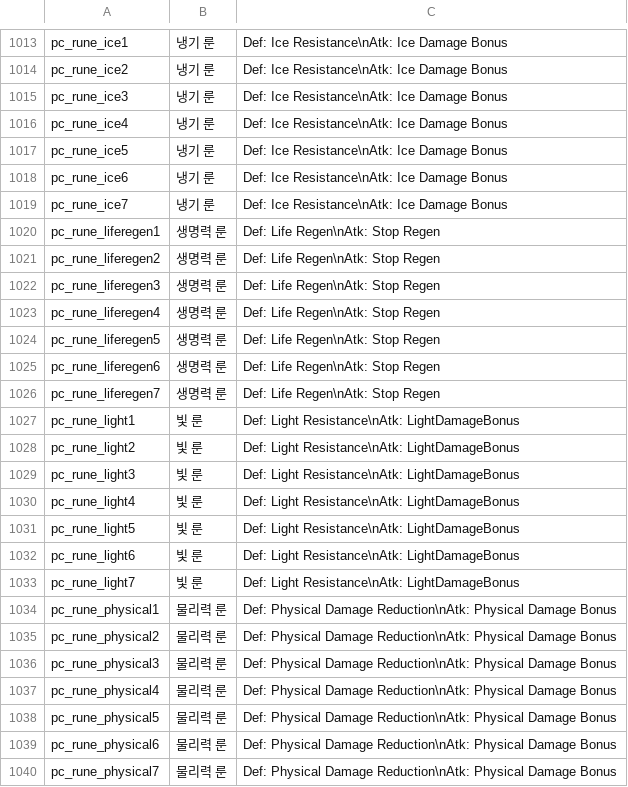
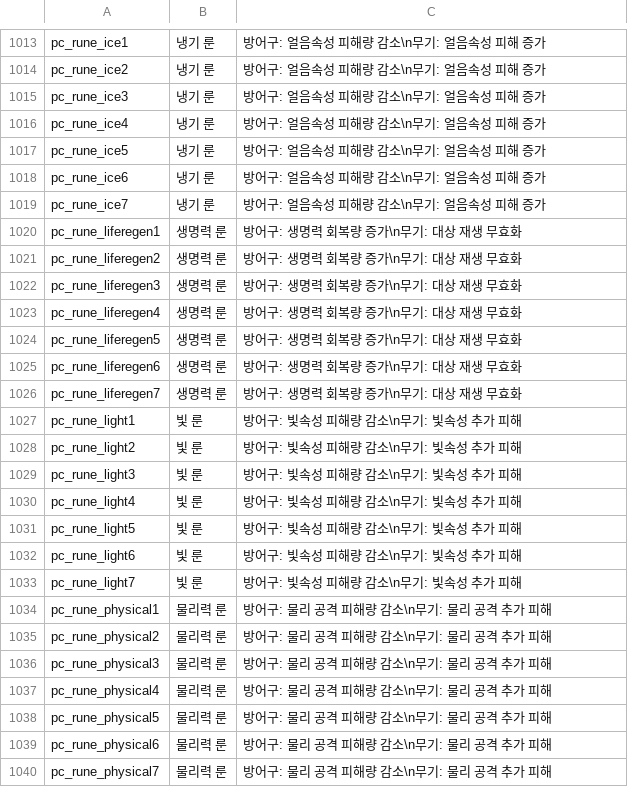
Before and after one commit to MogsFriend/planet_centauri_translations, a CSV file: Items/korean.csv, drawn as a sheet; only a part is shown, gaps mark what is left out; the diff covers the shown part only.

```diff
--- a/Items/korean.csv
+++ b/Items/korean.csv
@@ -1013,28 +1013,28 @@
-"pc_rune_ice1","냉기 룬","Def: Ice Resistance\nAtk: Ice Damage Bonus"
-"pc_rune_ice2","냉기 룬","Def: Ice Resistance\nAtk: Ice Damage Bonus"
-"pc_rune_ice3","냉기 룬","Def: Ice Resistance\nAtk: Ice Damage Bonus"
-"pc_rune_ice4","냉기 룬","Def: Ice Resistance\nAtk: Ice Damage Bonus"
-"pc_rune_ice5","냉기 룬","Def: Ice Resistance\nAtk: Ice Damage Bonus"
-"pc_rune_ice6","냉기 룬","Def: Ice Resistance\nAtk: Ice Damage Bonus"
-"pc_rune_ice7","냉기 룬","Def: Ice Resistance\nAtk: Ice Damage Bonus"
-"pc_rune_liferegen1","생명력 룬","Def: Life Regen\nAtk: Stop Regen"
-"pc_rune_liferegen2","생명력 룬","Def: Life Regen\nAtk: Stop Regen"
-"pc_rune_liferegen3","생명력 룬","Def: Life Regen\nAtk: Stop Regen"
-"pc_rune_liferegen4","생명력 룬","Def: Life Regen\nAtk: Stop Regen"
-"pc_rune_liferegen5","생명력 룬","Def: Life Regen\nAtk: Stop Regen"
-"pc_rune_liferegen6","생명력 룬","Def: Life Regen\nAtk: Stop Regen"
-"pc_rune_liferegen7","생명력 룬","Def: Life Regen\nAtk: Stop Regen"
-"pc_rune_light1","빛 룬","Def: Light Resistance\nAtk: LightDamageBonus"
-"pc_rune_light2","빛 룬","Def: Light Resistance\nAtk: LightDamageBonus"
-"pc_rune_light3","빛 룬","Def: Light Resistance\nAtk: LightDamageBonus"
-"pc_rune_light4","빛 룬","Def: Light Resistance\nAtk: LightDamageBonus"
-"pc_rune_light5","빛 룬","Def: Light Resistance\nAtk: LightDamageBonus"
-"pc_rune_light6","빛 룬","Def: Light Resistance\nAtk: LightDamageBonus"
-"pc_rune_light7","빛 룬","Def: Light Resistance\nAtk: LightDamageBonus"
-"pc_rune_physical1","물리력 룬","Def: Physical Damage Reduction\nAtk: Physical Damage Bonus"
-"pc_rune_physical2","물리력 룬","Def: Physical Damage Reduction\nAtk: Physical Damage Bonus"
-"pc_rune_physical3","물리력 룬","Def: Physical Damage Reduction\nAtk: Physical Damage Bonus"
-"pc_rune_physical4","물리력 룬","Def: Physical Damage Reduction\nAtk: Physical Damage Bonus"
-"pc_rune_physical5","물리력 룬","Def: Physical Damage Reduction\nAtk: Physical Damage Bonus"
-"pc_rune_physical6","물리력 룬","Def: Physical Damage Reduction\nAtk: Physical Damage Bonus"
-"pc_rune_physical7","물리력 룬","Def: Physical Damage Reduction\nAtk: Physical Damage Bonus"
+"pc_rune_ice1","냉기 룬","방어구: 얼음속성 피해량 감소\n무기: 얼음속성 피해 증가"
+"pc_rune_ice2","냉기 룬","방어구: 얼음속성 피해량 감소\n무기: 얼음속성 피해 증가"
+"pc_rune_ice3","냉기 룬","방어구: 얼음속성 피해량 감소\n무기: 얼음속성 피해 증가"
+"pc_rune_ice4","냉기 룬","방어구: 얼음속성 피해량 감소\n무기: 얼음속성 피해 증가"
+"pc_rune_ice5","냉기 룬","방어구: 얼음속성 피해량 감소\n무기: 얼음속성 피해 증가"
+"pc_rune_ice6","냉기 룬","방어구: 얼음속성 피해량 감소\n무기: 얼음속성 피해 증가"
+"pc_rune_ice7","냉기 룬","방어구: 얼음속성 피해량 감소\n무기: 얼음속성 피해 증가"
+"pc_rune_liferegen1","생명력 룬","방어구: 생명력 회복량 증가\n무기: 대상 재생 무효화"
+"pc_rune_liferegen2","생명력 룬","방어구: 생명력 회복량 증가\n무기: 대상 재생 무효화"
+"pc_rune_liferegen3","생명력 룬","방어구: 생명력 회복량 증가\n무기: 대상 재생 무효화"
+"pc_rune_liferegen4","생명력 룬","방어구: 생명력 회복량 증가\n무기: 대상 재생 무효화"
+"pc_rune_liferegen5","생명력 룬","방어구: 생명력 회복량 증가\n무기: 대상 재생 무효화"
+"pc_rune_liferegen6","생명력 룬","방어구: 생명력 회복량 증가\n무기: 대상 재생 무효화"
+"pc_rune_liferegen7","생명력 룬","방어구: 생명력 회복량 증가\n무기: 대상 재생 무효화"
+"pc_rune_light1","빛 룬","방어구: 빛속성 피해량 감소\n무기: 빛속성 추가 피해"
+"pc_rune_light2","빛 룬","방어구: 빛속성 피해량 감소\n무기: 빛속성 추가 피해"
+"pc_rune_light3","빛 룬","방어구: 빛속성 피해량 감소\n무기: 빛속성 추가 피해"
+"pc_rune_light4","빛 룬","방어구: 빛속성 피해량 감소\n무기: 빛속성 추가 피해"
+"pc_rune_light5","빛 룬","방어구: 빛속성 피해량 감소\n무기: 빛속성 추가 피해"
+"pc_rune_light6","빛 룬","방어구: 빛속성 피해량 감소\n무기: 빛속성 추가 피해"
+"pc_rune_light7","빛 룬","방어구: 빛속성 피해량 감소\n무기: 빛속성 추가 피해"
+"pc_rune_physical1","물리력 룬","방어구: 물리 공격 피해량 감소\n무기: 물리 공격 추가 피해"
+"pc_rune_physical2","물리력 룬","방어구: 물리 공격 피해량 감소\n무기: 물리 공격 추가 피해"
+"pc_rune_physical3","물리력 룬","방어구: 물리 공격 피해량 감소\n무기: 물리 공격 추가 피해"
+"pc_rune_physical4","물리력 룬","방어구: 물리 공격 피해량 감소\n무기: 물리 공격 추가 피해"
+"pc_rune_physical5","물리력 룬","방어구: 물리 공격 피해량 감소\n무기: 물리 공격 추가 피해"
+"pc_rune_physical6","물리력 룬","방어구: 물리 공격 피해량 감소\n무기: 물리 공격 추가 피해"
+"pc_rune_physical7","물리력 룬","방어구: 물리 공격 피해량 감소\n무기: 물리 공격 추가 피해"
```
Also changed, not shown: 135 edited cells elsewhere in this file, 1 other file.
